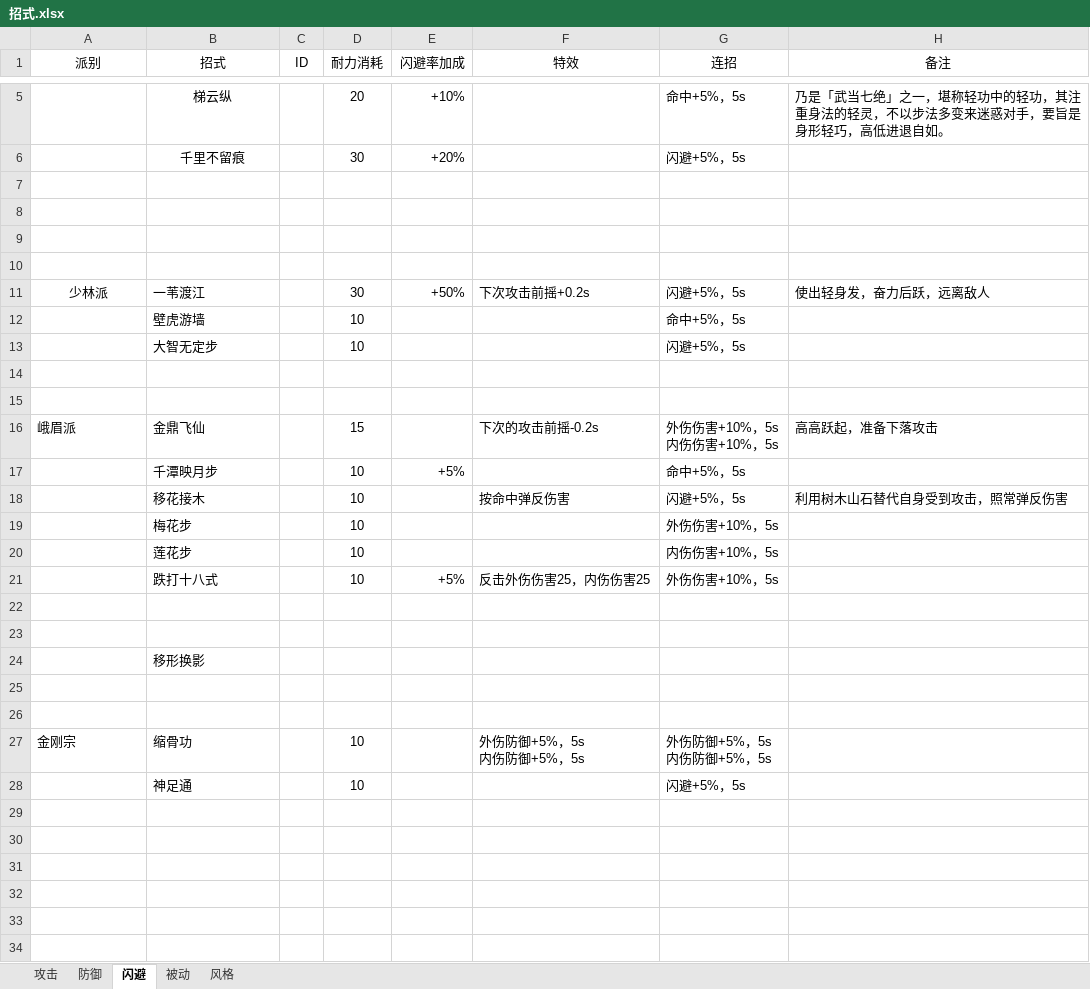
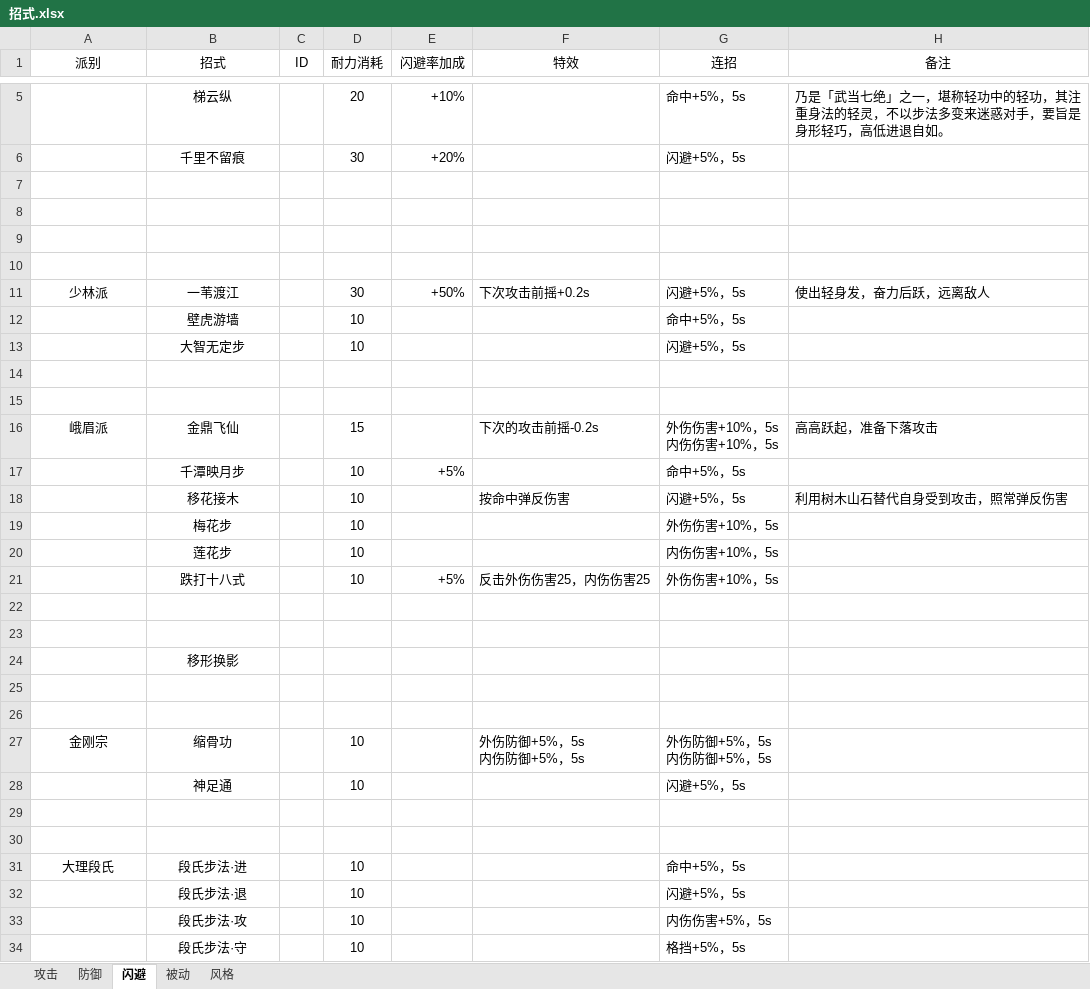
Before and after one commit to pealpool/kungfu, an Excel workbook: plan/招式.xlsx, sheet 闪避, drawn as a sheet; only a part is shown, gaps mark what is left out; values as stored, in another font and other column widths than the file's, no borders; the diff names each change by its address in the sheet, - before the commit and + after, or states it on an @@ line.

```diff
--- a/plan/招式.xlsx (sheet 闪避)
+++ b/plan/招式.xlsx (sheet 闪避)
-B11:B13 alignment: left
+B11:B13 alignment: center
-A16:B16 alignment: left
+A16:B16 alignment: center
-B17:B21 alignment: left
+B17:B21 alignment: center
-B24 alignment: left
+B24 alignment: center
-A27:B27 alignment: left
+A27:B27 alignment: center
-B28 alignment: left
+B28 alignment: center
+row 29: (empty)
+row 30: (empty)
+row 31: 大理段氏 | 段氏步法·进 |  | 10 |  |  | 命中+5%，5s
+row 32:  | 段氏步法·退 |  | 10 |  |  | 闪避+5%，5s
+row 33:  | 段氏步法·攻 |  | 10 |  |  | 内伤伤害+5%，5s
+row 34:  | 段氏步法·守 |  | 10 |  |  | 格挡+5%，5s
```
Also changed, not shown: sheet 攻击, sheet 被动, sheet 防御, 1 other file.
